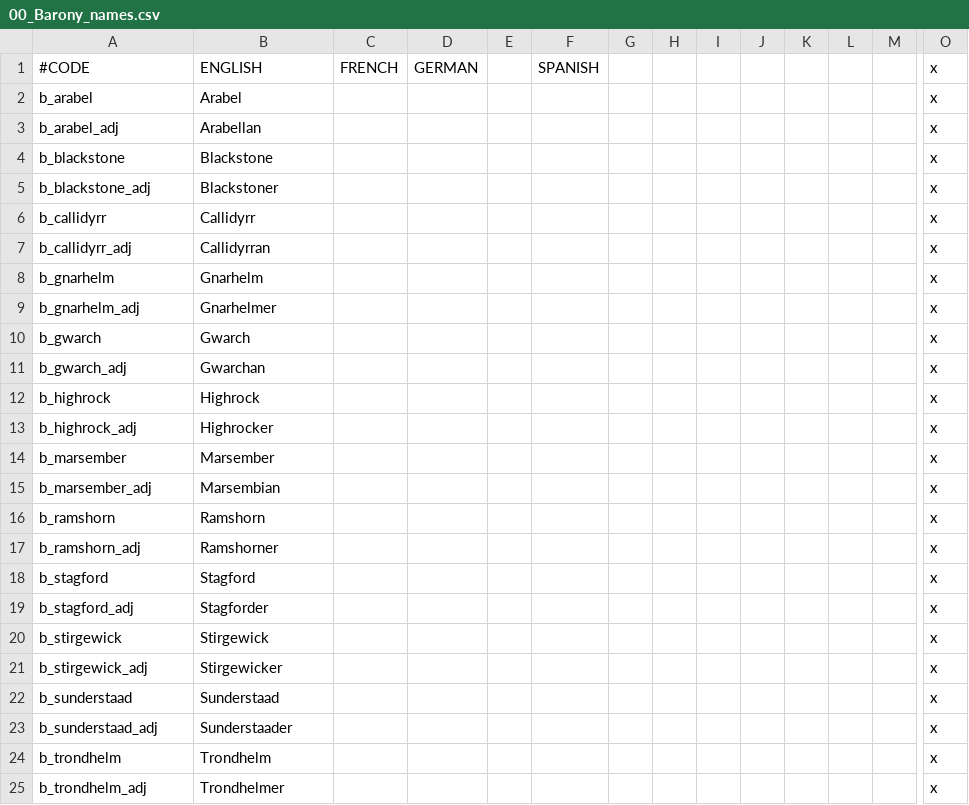
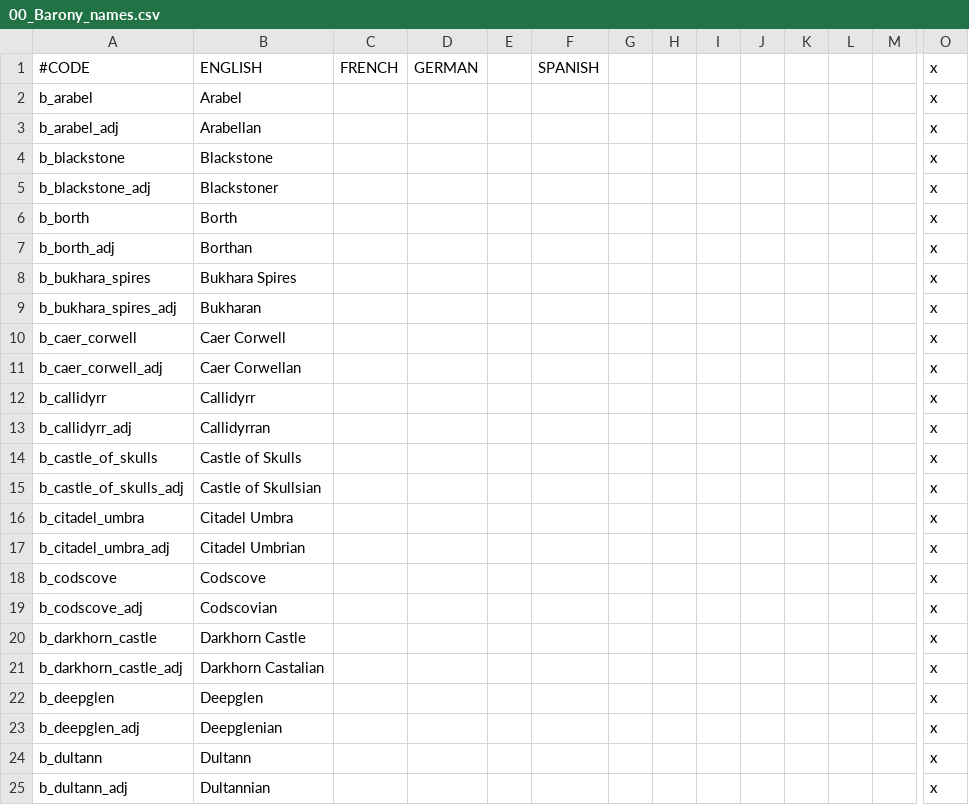
Before and after one commit to chriscohen/ck2-forgottenkings, a CSV file: ForgottenRealms/localisation/00_Barony_names.csv, drawn as a sheet; only a part is shown, gaps mark what is left out; the shorter side is filled out with more unchanged rows; rows hold the shown columns only; the diff covers the shown part only; the diff names each change by its address in the sheet, - before the commit and + after, or states it on an @@ line.

```diff
--- a/ForgottenRealms/localisation/00_Barony_names.csv
+++ b/ForgottenRealms/localisation/00_Barony_names.csv
+row 6: b_borth | Borth |  |  |  |  |  |  |  |  |  |  |  | x
+row 7: b_borth_adj | Borthan |  |  |  |  |  |  |  |  |  |  |  | x
+row 8: b_bukhara_spires | Bukhara Spires |  |  |  |  |  |  |  |  |  |  |  | x
+row 9: b_bukhara_spires_adj | Bukharan |  |  |  |  |  |  |  |  |  |  |  | x
+row 10: b_caer_corwell | Caer Corwell |  |  |  |  |  |  |  |  |  |  |  | x
+row 11: b_caer_corwell_adj | Caer Corwellan |  |  |  |  |  |  |  |  |  |  |  | x
+row 14: b_castle_of_skulls | Castle of Skulls |  |  |  |  |  |  |  |  |  |  |  | x
+row 15: b_castle_of_skulls_adj | Castle of Skullsian |  |  |  |  |  |  |  |  |  |  |  | x
+row 16: b_citadel_umbra | Citadel Umbra |  |  |  |  |  |  |  |  |  |  |  | x
+row 17: b_citadel_umbra_adj | Citadel Umbrian |  |  |  |  |  |  |  |  |  |  |  | x
+row 18: b_codscove | Codscove |  |  |  |  |  |  |  |  |  |  |  | x
+row 19: b_codscove_adj | Codscovian |  |  |  |  |  |  |  |  |  |  |  | x
+row 20: b_darkhorn_castle | Darkhorn Castle |  |  |  |  |  |  |  |  |  |  |  | x
+row 21: b_darkhorn_castle_adj | Darkhorn Castalian |  |  |  |  |  |  |  |  |  |  |  | x
+row 22: b_deepglen | Deepglen |  |  |  |  |  |  |  |  |  |  |  | x
+row 23: b_deepglen_adj | Deepglenian |  |  |  |  |  |  |  |  |  |  |  | x
+row 24: b_dultann | Dultann |  |  |  |  |  |  |  |  |  |  |  | x
+row 25: b_dultann_adj | Dultannian |  |  |  |  |  |  |  |  |  |  |  | x
```
Also changed, not shown: 36 added rows elsewhere in this file, ForgottenRealms/localisation/00_County_names.csv, ForgottenRealms/localisation/00_Duchy_names.csv, 39 other files.
